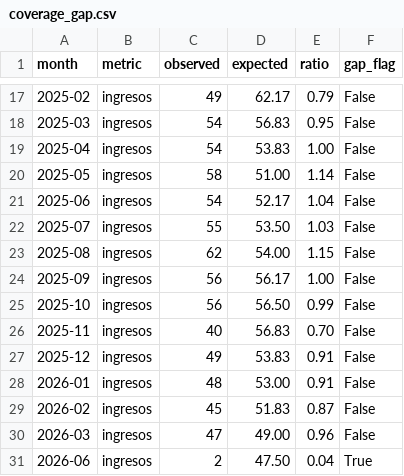
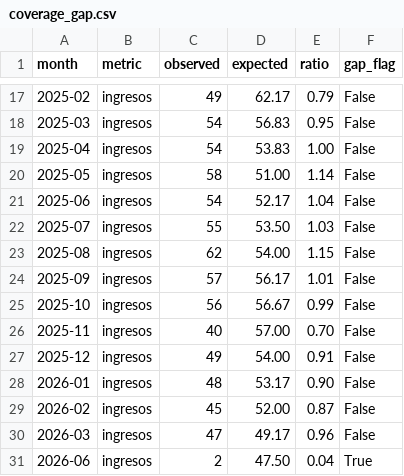
Before and after one commit to felix-antonio-sl/hdos, a CSV file: output/spreadsheet/canonical/coverage_gap.csv, drawn as a sheet; only a part is shown, gaps mark what is left out.

```diff
--- a/output/spreadsheet/canonical/coverage_gap.csv
+++ b/output/spreadsheet/canonical/coverage_gap.csv
@@ -23,9 +23,9 @@ month,metric,observed,expected,ratio,gap_flag
 2025-08,ingresos,62,54.00,1.15,False
-2025-09,ingresos,56,56.17,1.00,False
-2025-10,ingresos,56,56.50,0.99,False
-2025-11,ingresos,40,56.83,0.70,False
-2025-12,ingresos,49,53.83,0.91,False
-2026-01,ingresos,48,53.00,0.91,False
-2026-02,ingresos,45,51.83,0.87,False
-2026-03,ingresos,47,49.00,0.96,False
+2025-09,ingresos,57,56.17,1.01,False
+2025-10,ingresos,56,56.67,0.99,False
+2025-11,ingresos,40,57.00,0.70,False
+2025-12,ingresos,49,54.00,0.91,False
+2026-01,ingresos,48,53.17,0.90,False
+2026-02,ingresos,45,52.00,0.87,False
+2026-03,ingresos,47,49.17,0.96,False
 2026-06,ingresos,2,47.50,0.04,True
```
Also changed, not shown: input/manual/manual_resolution.csv, output/spreadsheet/canonical/episode_source.csv, 5 other files.
